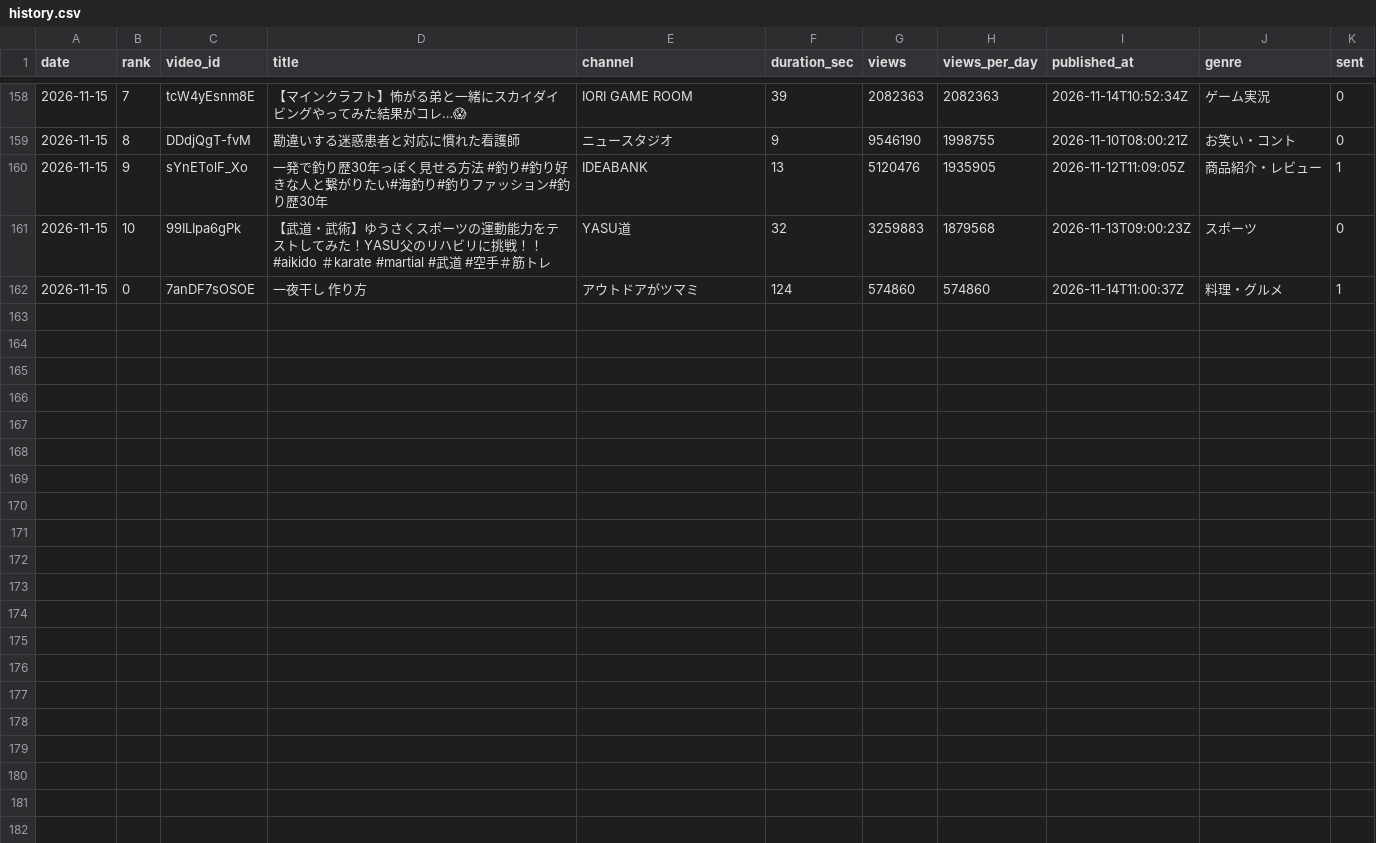
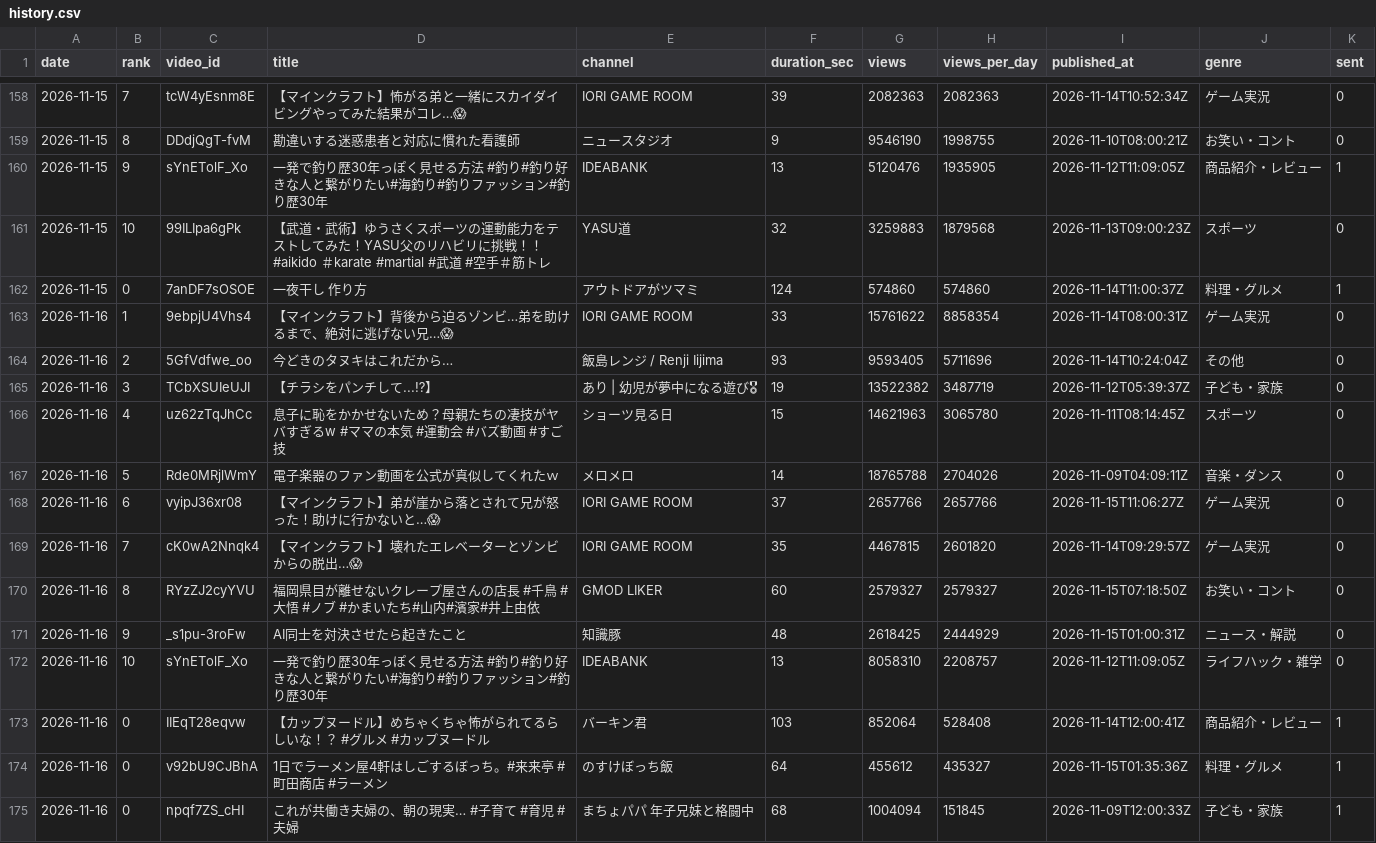
Before and after one commit to m-tsuna/buzz-shorts-research, a CSV file: data/history.csv, drawn as a sheet; only a part is shown, gaps mark what is left out; the diff names each change by its address in the sheet, - before the commit and + after, or states it on an @@ line.

```diff
--- a/data/history.csv
+++ b/data/history.csv
+row 163: 2026-11-16 | 1 | 9ebpjU4Vhs4 | 【マインクラフト】背後から迫るゾンビ…弟を助けるまで、絶対に逃げない兄…😱 | IORI GAME ROOM | 33 | 15761622 | 8858354 | 2026-11-14T08:00:31Z | ゲーム実況 | 0
+row 164: 2026-11-16 | 2 | 5GfVdfwe_oo | 今どきのタヌキはこれだから… | 飯島レンジ / Renji Iijima | 93 | 9593405 | 5711696 | 2026-11-14T10:24:04Z | その他 | 0
+row 165: 2026-11-16 | 3 | TCbXSUIeUJI | 【チラシをパンチして...⁉】 | あり | 幼児が夢中になる遊び🎖 | 19 | 13522382 | 3487719 | 2026-11-12T05:39:37Z | 子ども・家族 | 0
+row 166: 2026-11-16 | 4 | uz62zTqJhCc | 息子に恥をかかせないため？母親たちの凄技がヤバすぎるw #ママの本気 #運動会 #バズ動画 #すご技 | ショーツ見る日 | 15 | 14621963 | 3065780 | 2026-11-11T08:14:45Z | スポーツ | 0
+row 167: 2026-11-16 | 5 | Rde0MRjlWmY | 電子楽器のファン動画を公式が真似してくれたｗ | メロメロ | 14 | 18765788 | 2704026 | 2026-11-09T04:09:11Z | 音楽・ダンス | 0
+row 168: 2026-11-16 | 6 | vyipJ36xr08 | 【マインクラフト】弟が崖から落とされて兄が怒った！助けに行かないと…😱 | IORI GAME ROOM | 37 | 2657766 | 2657766 | 2026-11-15T11:06:27Z | ゲーム実況 | 0
+row 169: 2026-11-16 | 7 | cK0wA2Nnqk4 | 【マインクラフト】壊れたエレベーターとゾンビからの脱出…😱 | IORI GAME ROOM | 35 | 4467815 | 2601820 | 2026-11-14T09:29:57Z | ゲーム実況 | 0
+row 170: 2026-11-16 | 8 | RYzZJ2cyYVU | 福岡県目が離せないクレープ屋さんの店長 #千鳥 #大悟 #ノブ #かまいたち#山内#濱家#井上由依 | GMOD LIKER | 60 | 2579327 | 2579327 | 2026-11-15T07:18:50Z | お笑い・コント | 0
+row 171: 2026-11-16 | 9 | _s1pu-3roFw | AI同士を対決させたら起きたこと | 知識豚 | 48 | 2618425 | 2444929 | 2026-11-15T01:00:31Z | ニュース・解説 | 0
+row 172: 2026-11-16 | 10 | sYnETolF_Xo | 一発で釣り歴30年っぽく見せる方法 #釣り#釣り好きな人と繋がりたい#海釣り#釣りファッション#釣り歴30年 | IDEABANK | 13 | 8058310 | 2208757 | 2026-11-12T11:09:05Z | ライフハック・雑学 | 0
+row 173: 2026-11-16 | 0 | IIEqT28eqvw | 【カップヌードル】めちゃくちゃ怖がられてるらしいな！？ #グルメ #カップヌードル | バーキン君 | 103 | 852064 | 528408 | 2026-11-14T12:00:41Z | 商品紹介・レビュー | 1
+row 174: 2026-11-16 | 0 | v92bU9CJBhA | 1日でラーメン屋4軒はしごするぼっち。#来来亭 #町田商店 #ラーメン | のすけぼっち飯 | 64 | 455612 | 435327 | 2026-11-15T01:35:36Z | 料理・グルメ | 1
+row 175: 2026-11-16 | 0 | npqf7ZS_cHI | これが共働き夫婦の、朝の現実… #子育て #育児 #夫婦 | まちょパパ 年子兄妹と格闘中 | 68 | 1004094 | 151845 | 2026-11-09T12:00:33Z | 子ども・家族 | 1
```
